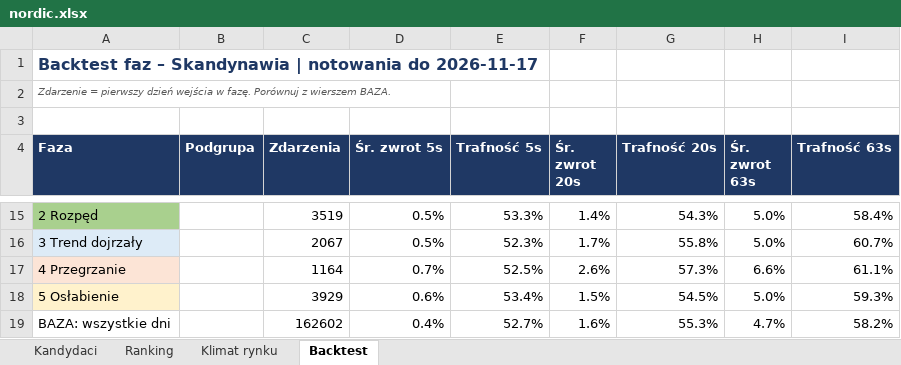
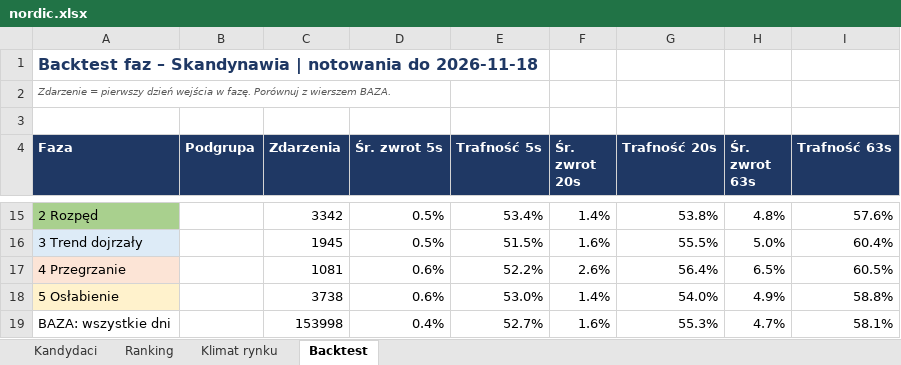
Before and after one commit to akceleratorbiz/skaner-trendu, an Excel workbook: results/regiony/nordic.xlsx, sheet Backtest, drawn as a sheet; only a part is shown, gaps mark what is left out; values as stored, in another font and other column widths than the file's, no borders; removed rows and columns are numbered as before the commit, all else as after; the diff covers the shown part only; the diff names each change by its address in the sheet, - before the commit and + after, or states it on an @@ line.

```diff
--- a/results/regiony/nordic.xlsx (sheet Backtest)
+++ b/results/regiony/nordic.xlsx (sheet Backtest)
-A1 (Faza): …notowania do 2026-11-17
+A1 (Faza): …notowania do 2026-11-18
-C15 (Zdarzenia): 3519
+C15 (Zdarzenia): 3342
-E15 (Trafność 5s): 53.3%
+E15 (Trafność 5s): 53.4%
-G15 (Trafność 20s): 54.3%
+G15 (Trafność 20s): 53.8%
-H15 (Śr. zwrot 63s): 5.0%
+H15 (Śr. zwrot 63s): 4.8%
-I15 (Trafność 63s): 58.4%
+I15 (Trafność 63s): 57.6%
-C16 (Zdarzenia): 2067
+C16 (Zdarzenia): 1945
-E16 (Trafność 5s): 52.3%
+E16 (Trafność 5s): 51.5%
-F16 (Śr. zwrot 20s): 1.7%
+F16 (Śr. zwrot 20s): 1.6%
-G16 (Trafność 20s): 55.8%
+G16 (Trafność 20s): 55.5%
-I16 (Trafność 63s): 60.7%
+I16 (Trafność 63s): 60.4%
-row 17: 4 Przegrzanie |  | 1164 | 0.7% | 52.5% | 2.6% | 57.3% | 6.6% | 61.1%
-row 18: 5 Osłabienie |  | 3929 | 0.6% | 53.4% | 1.5% | 54.5% | 5.0% | 59.3%
+row 17: 4 Przegrzanie |  | 1081 | 0.6% | 52.2% | 2.6% | 56.4% | 6.5% | 60.5%
+row 18: 5 Osłabienie |  | 3738 | 0.6% | 53.0% | 1.4% | 54.0% | 4.9% | 58.8%
-C19 (Zdarzenia): 162602
+C19 (Zdarzenia): 153998
-I19 (Trafność 63s): 58.2%
+I19 (Trafność 63s): 58.1%
```
Also changed, not shown: 7 added rows, 7 removed rows and 18 edited cells elsewhere in this sheet, sheet Ranking, sheet Kandydaci, sheet Klimat rynku, results/regiony/apac.xlsx, results/regiony/ca.xlsx, 9 other files.
